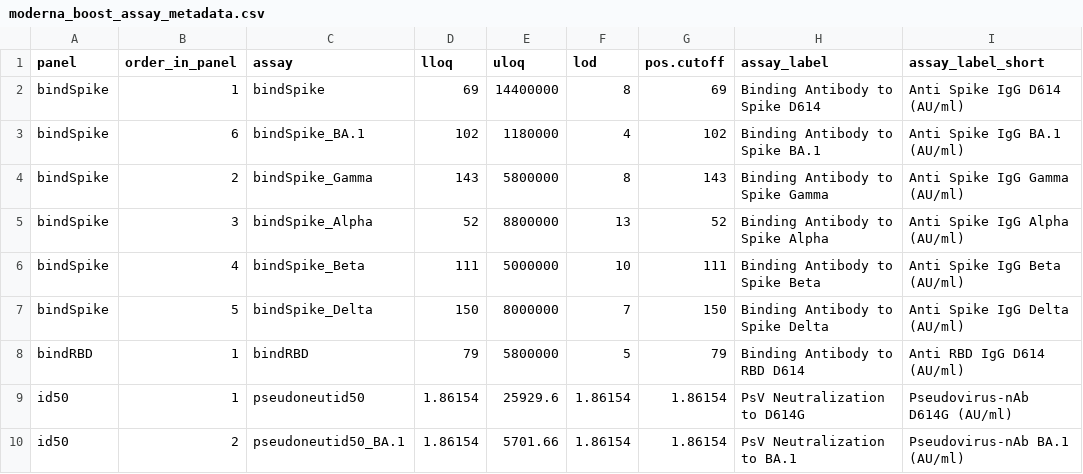
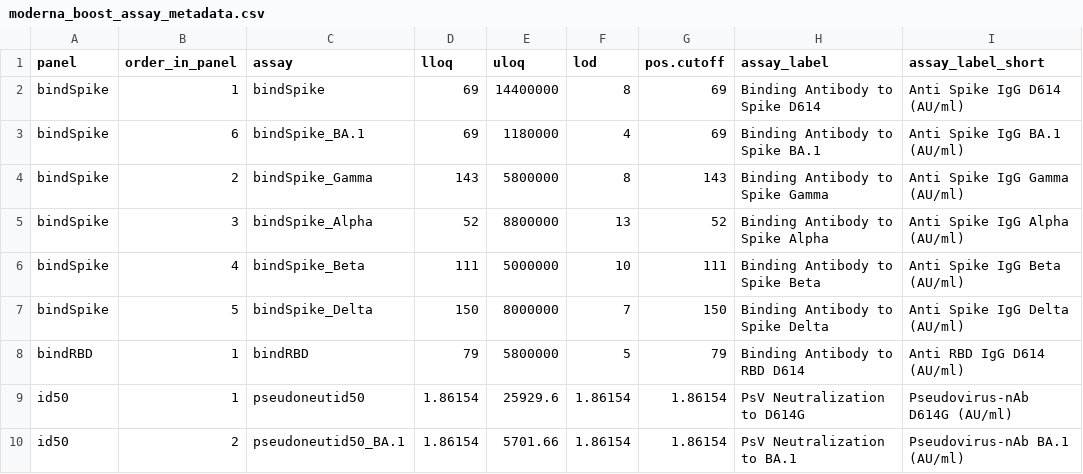
Before and after one commit to youyifong/correlates_reporting3, a CSV file: assay_metadata/moderna_boost_assay_metadata.csv, drawn as a sheet; only a part is shown; the diff names each change by its address in the sheet, - before the commit and + after, or states it on an @@ line.

Commit message:
Update moderna_boost_assay_metadata.csv
The LLOQ for bAb Spike is 69 and 102, respectively, such that LLOQmin = 69 is used for both readouts.

```diff
--- a/assay_metadata/moderna_boost_assay_metadata.csv
+++ b/assay_metadata/moderna_boost_assay_metadata.csv
-D3 (lloq): 102
+D3 (lloq): 69
-G3 (pos.cutoff): 102
+G3 (pos.cutoff): 69
```
